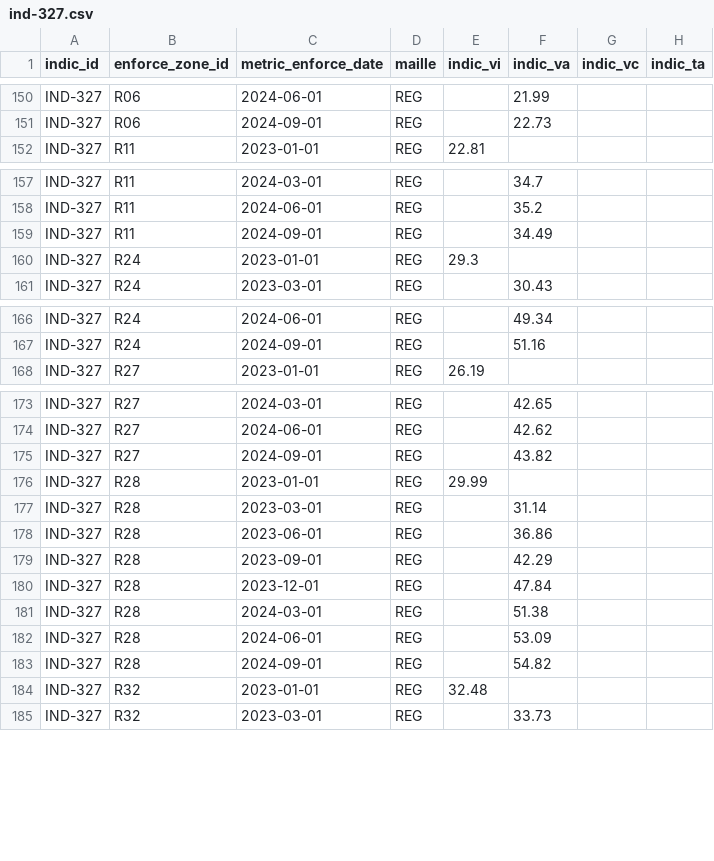
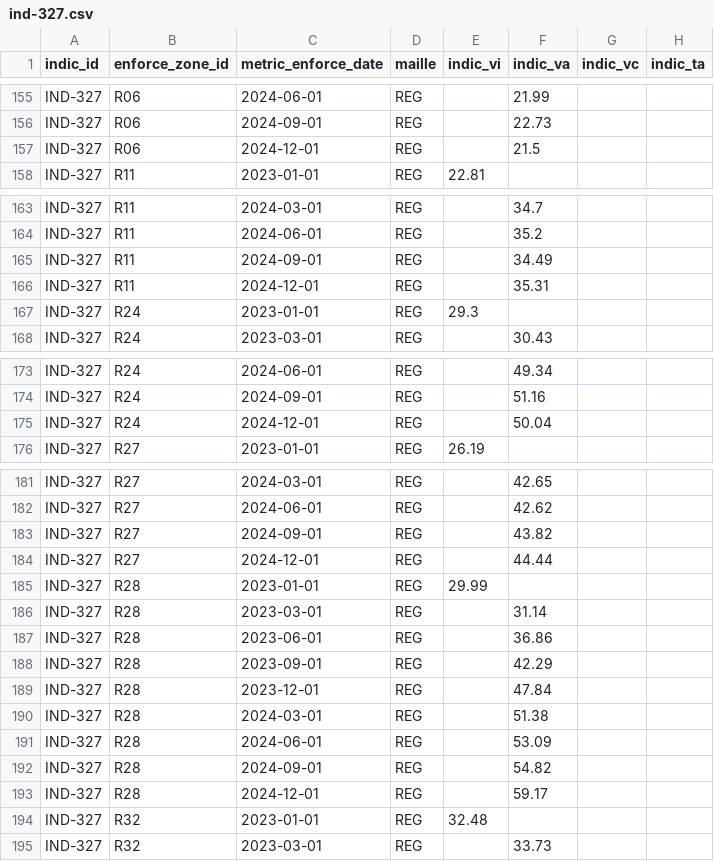
Before and after one commit to DITP-pilotage/barometre-resultats, a CSV file: data/ind-327.csv, drawn as a sheet; only a part is shown, gaps mark what is left out; the diff covers the shown part only; the diff names each change by its address in the sheet, - before the commit and + after, or states it on an @@ line.

```diff
--- a/data/ind-327.csv
+++ b/data/ind-327.csv
+row 157: IND-327 | R06 | 2024-12-01 | REG |  | 21.5
+row 166: IND-327 | R11 | 2024-12-01 | REG |  | 35.31
+row 175: IND-327 | R24 | 2024-12-01 | REG |  | 50.04
+row 184: IND-327 | R27 | 2024-12-01 | REG |  | 44.44
+row 193: IND-327 | R28 | 2024-12-01 | REG |  | 59.17
```
Also changed, not shown: 14 added rows and 1 edited cell elsewhere in this file, data/ind-330.csv, data/ind-834.csv, 1 other file.
